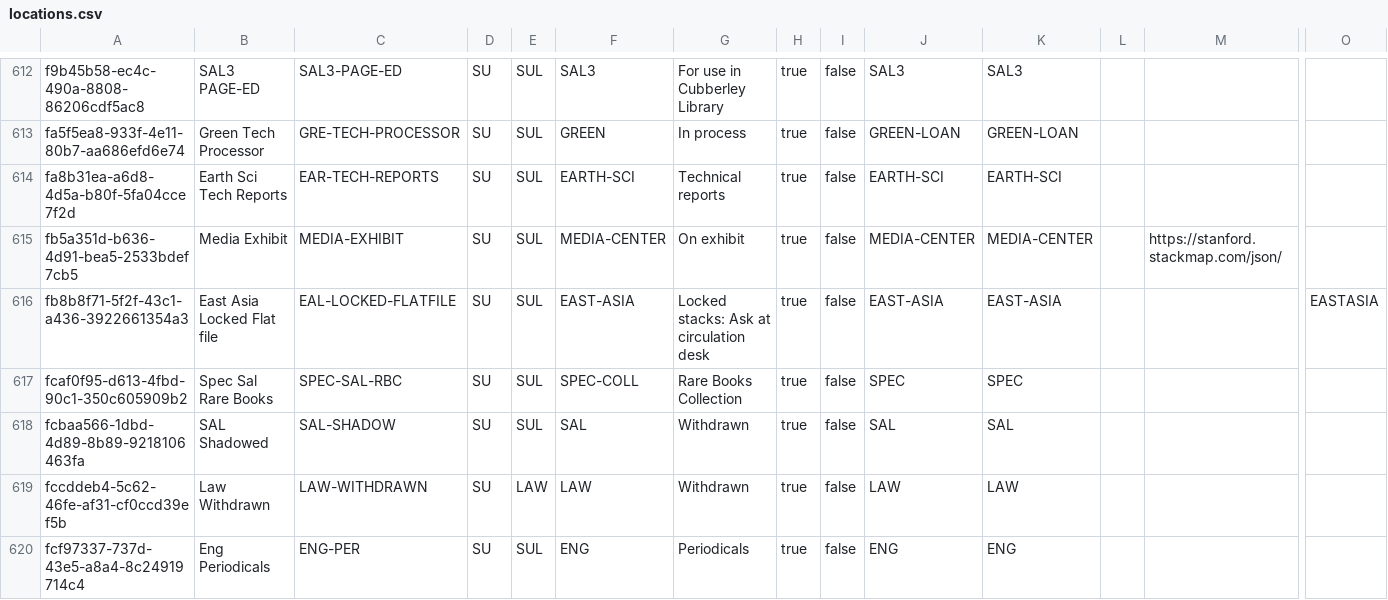
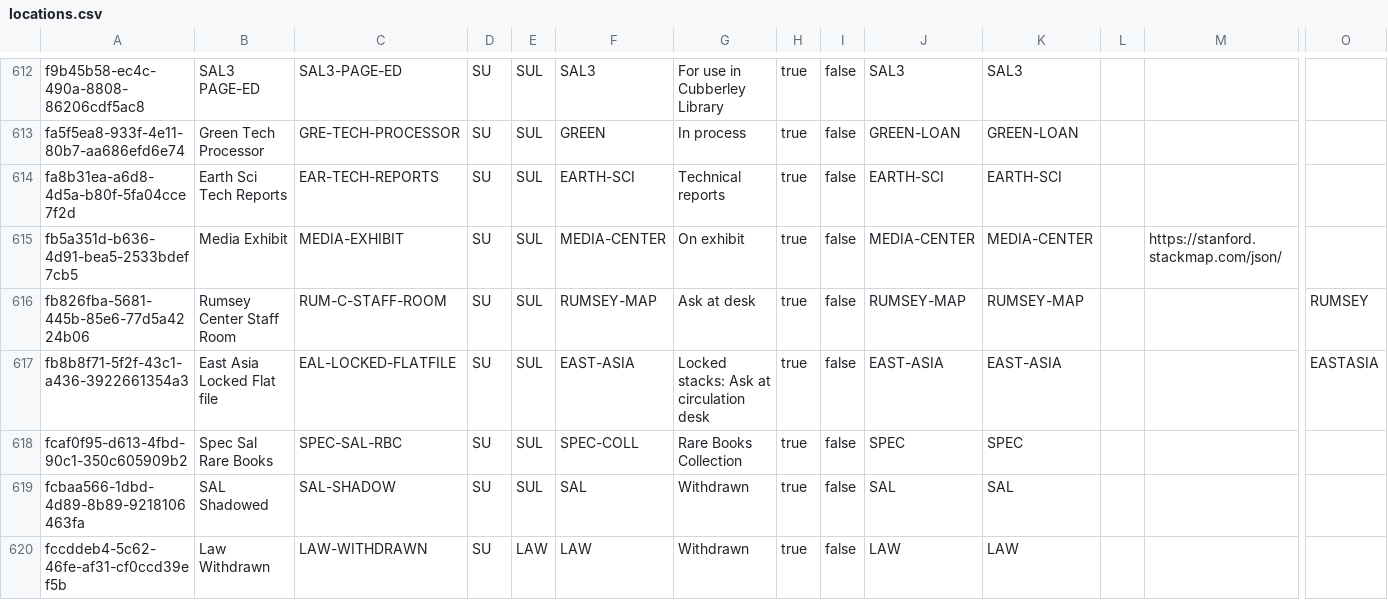
Before and after one commit to sul-dlss/SearchWorks, a CSV file: config/folio/prod/locations.csv, drawn as a sheet; only a part is shown, gaps mark what is left out; the shorter side is filled out with more unchanged rows; rows hold the shown columns only; the diff names each change by its address in the sheet, - before the commit and + after, or states it on an @@ line.

Commit message:
Update FOLIO types

```diff
--- a/config/folio/prod/locations.csv
+++ b/config/folio/prod/locations.csv
+row 616: fb826fba-5681-445b-85e6-77d5a4224b06 | Rumsey Center Staff Room | RUM-C-STAFF-ROOM | SU | SUL | RUMSEY-MAP | Ask at desk | true | false | RUMSEY-MAP | RUMSEY-MAP |  |  | RUMSEY
```
Also changed, not shown: 1 other file.
